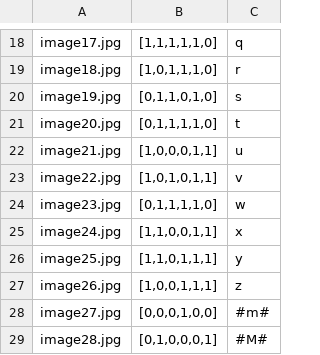
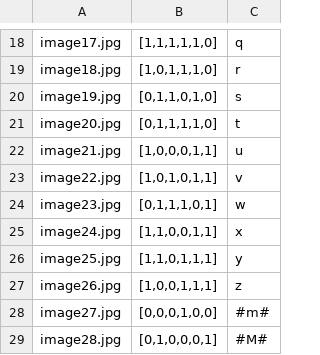
Before and after one commit to code-coffee-ufcg/braillingo-backend, a CSV file: base-de-dados/braile-pt-br.csv, drawn as a sheet; only a part is shown, gaps mark what is left out.

Commit message:
codificação dos dados corrigida

```diff
--- a/base-de-dados/braile-pt-br.csv
+++ b/base-de-dados/braile-pt-br.csv
@@ -23,3 +23,3 @@ image21.jpg,"[1,0,0,0,1,1]",u
 image22.jpg,"[1,0,1,0,1,1]",v
-image23.jpg,"[0,1,1,1,1,0]",w
+image23.jpg,"[0,1,1,1,0,1]",w
 image24.jpg,"[1,1,0,0,1,1]",x
```
